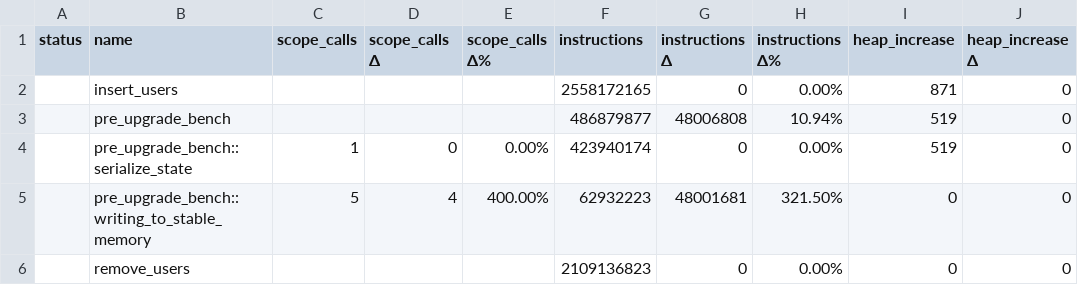
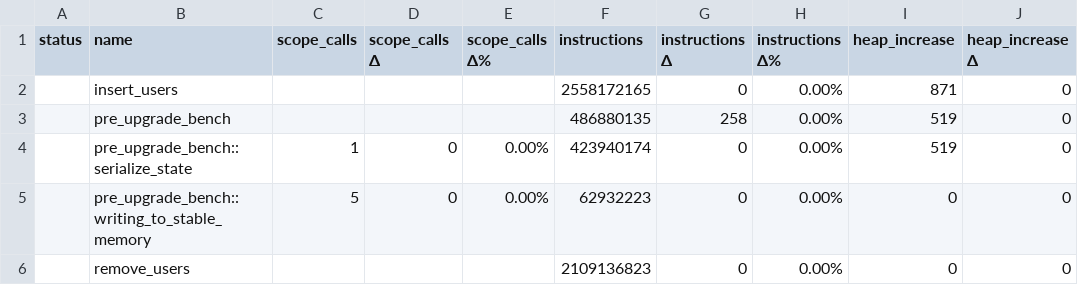
Before and after one commit to dfinity/canbench, a CSV file: examples/btreemap_vs_hashmap/canbench_results.csv, drawn as a sheet; only a part is shown; the diff names each change by its address in the sheet, - before the commit and + after, or states it on an @@ line.

Commit message:
--persist --csv examples

```diff
--- a/examples/btreemap_vs_hashmap/canbench_results.csv
+++ b/examples/btreemap_vs_hashmap/canbench_results.csv
-F3 (instructions): 486879877
+F3 (instructions): 486880135
-G3 (instructions Δ): 48006808
+G3 (instructions Δ): 258
-H3 (instructions Δ%): 10.94%
+H3 (instructions Δ%): 0.00%
-D5 (scope_calls Δ): 4
+D5 (scope_calls Δ): 0
-E5 (scope_calls Δ%): 400.00%
+E5 (scope_calls Δ%): 0.00%
-G5 (instructions Δ): 48001681
+G5 (instructions Δ): 0
-H5 (instructions Δ%): 321.50%
+H5 (instructions Δ%): 0.00%
```
Also changed, not shown: 2 other files.
